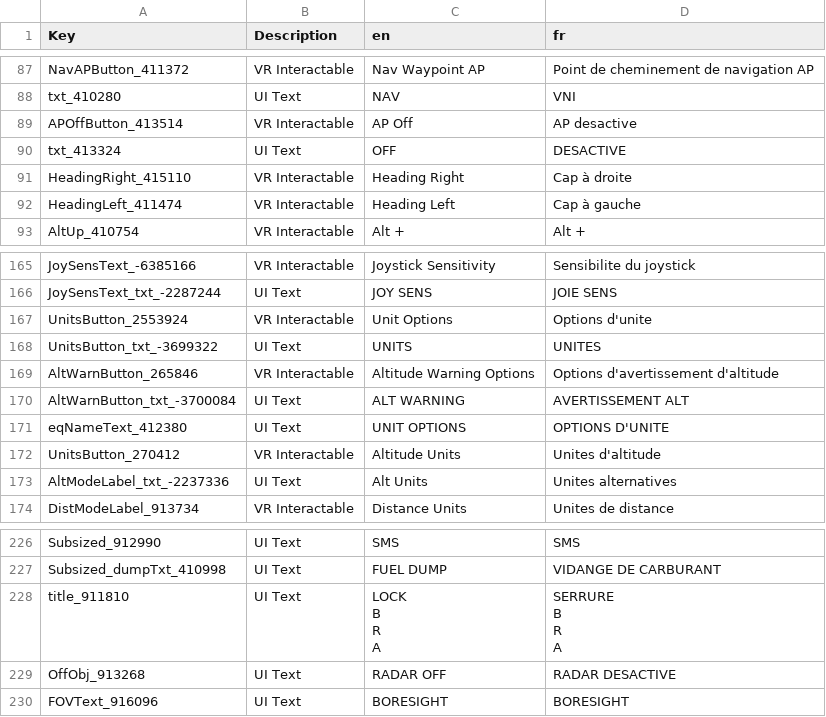
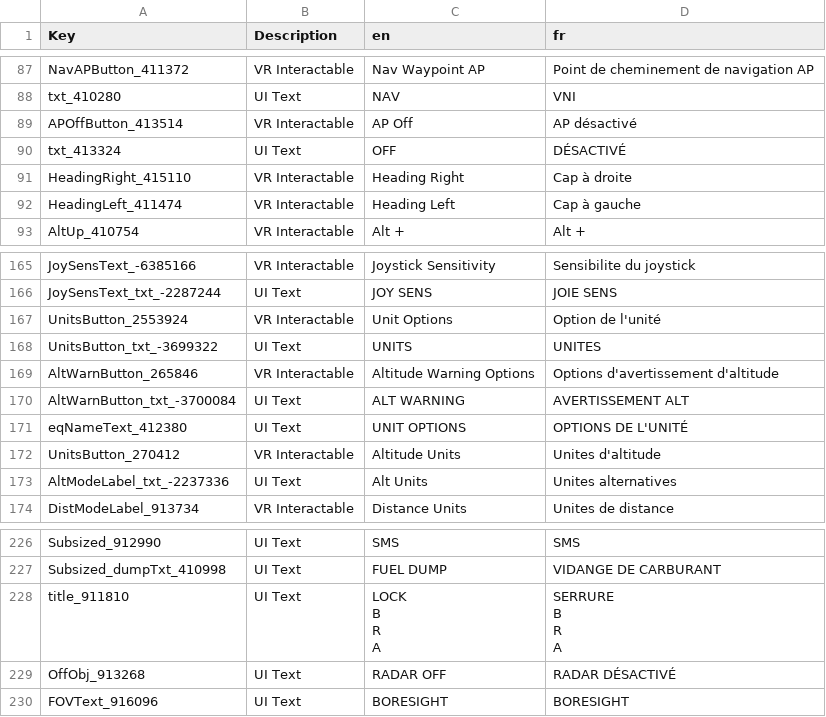
Before and after one commit to bret17/VTOL_VR, a CSV file: fr/F-45A_fr.csv, drawn as a sheet; only a part is shown, gaps mark what is left out.

```diff
--- a/fr/F-45A_fr.csv
+++ b/fr/F-45A_fr.csv
@@ -104,4 +104,4 @@ NavAPButton_411372,VR Interactable,Nav Waypoint AP,Point de cheminement de navig
 txt_410280,UI Text,NAV,VNI
-APOffButton_413514,VR Interactable,AP Off,AP desactive
-txt_413324,UI Text,OFF,DESACTIVE
+APOffButton_413514,VR Interactable,AP Off,AP désactivé
+txt_413324,UI Text,OFF,DÉSACTIVÉ
 HeadingRight_415110,VR Interactable,Heading Right,Cap à droite
@@ -186,3 +186,3 @@ JoySensText_-6385166,VR Interactable,Joystick Sensitivity,Sensibilite du joystic
 JoySensText_txt_-2287244,UI Text,JOY SENS,JOIE SENS
-UnitsButton_2553924,VR Interactable,Unit Options,Options d'unite
+UnitsButton_2553924,VR Interactable,Unit Options,Option de l'unité
 UnitsButton_txt_-3699322,UI Text,UNITS,UNITES
@@ -190,3 +190,3 @@ AltWarnButton_265846,VR Interactable,Altitude Warning Options,Options d'avertiss
 AltWarnButton_txt_-3700084,UI Text,ALT WARNING,AVERTISSEMENT ALT
-eqNameText_412380,UI Text,UNIT OPTIONS,OPTIONS D'UNITE
+eqNameText_412380,UI Text,UNIT OPTIONS,OPTIONS DE L'UNITÉ
 UnitsButton_270412,VR Interactable,Altitude Units,Unites d'altitude
@@ -258,3 +258,3 @@ R
 A"
-OffObj_913268,UI Text,RADAR OFF,RADAR DESACTIVE
+OffObj_913268,UI Text,RADAR OFF,RADAR DÉSACTIVÉ
 FOVText_916096,UI Text,BORESIGHT,BORESIGHT
```
Also changed, not shown: fr/FA-26B_fr.csv, fr/ReadyRoom.InteractableCanvas_fr.csv, 1 other file.
